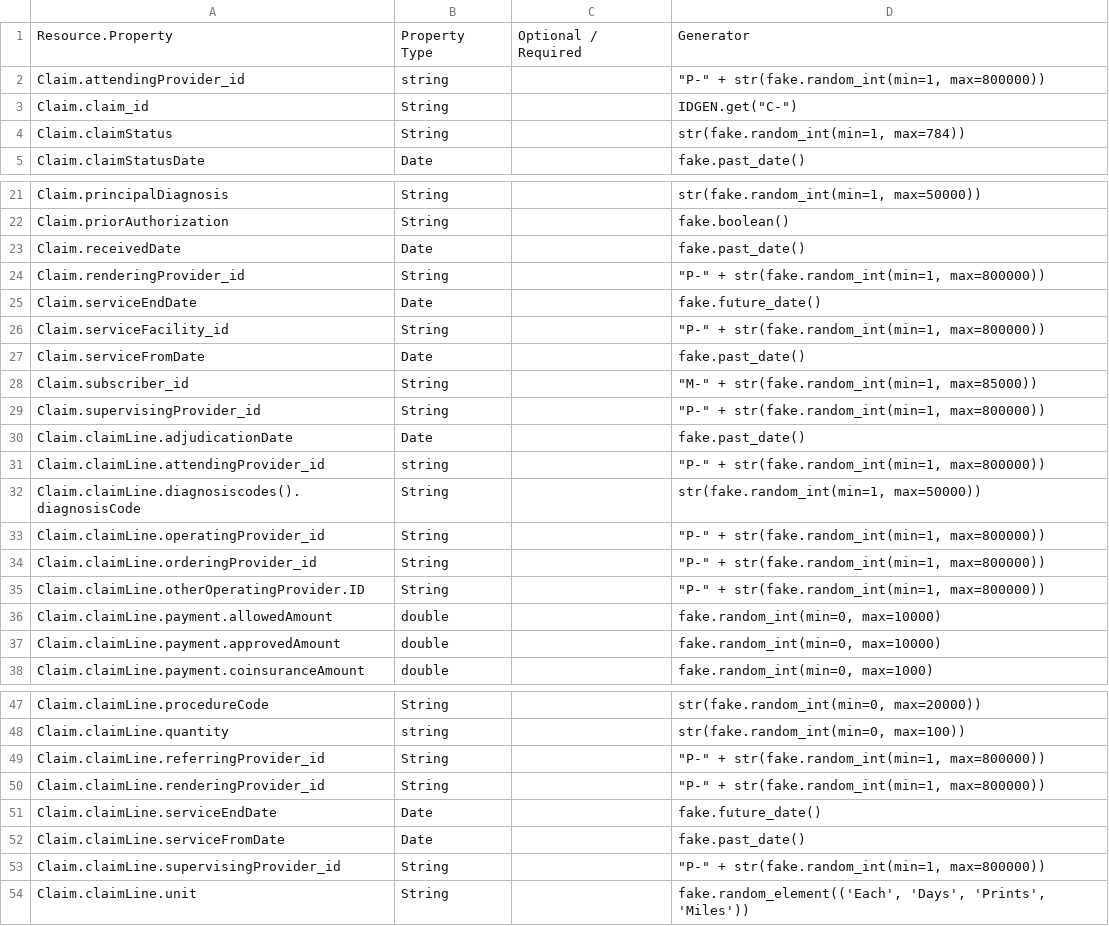
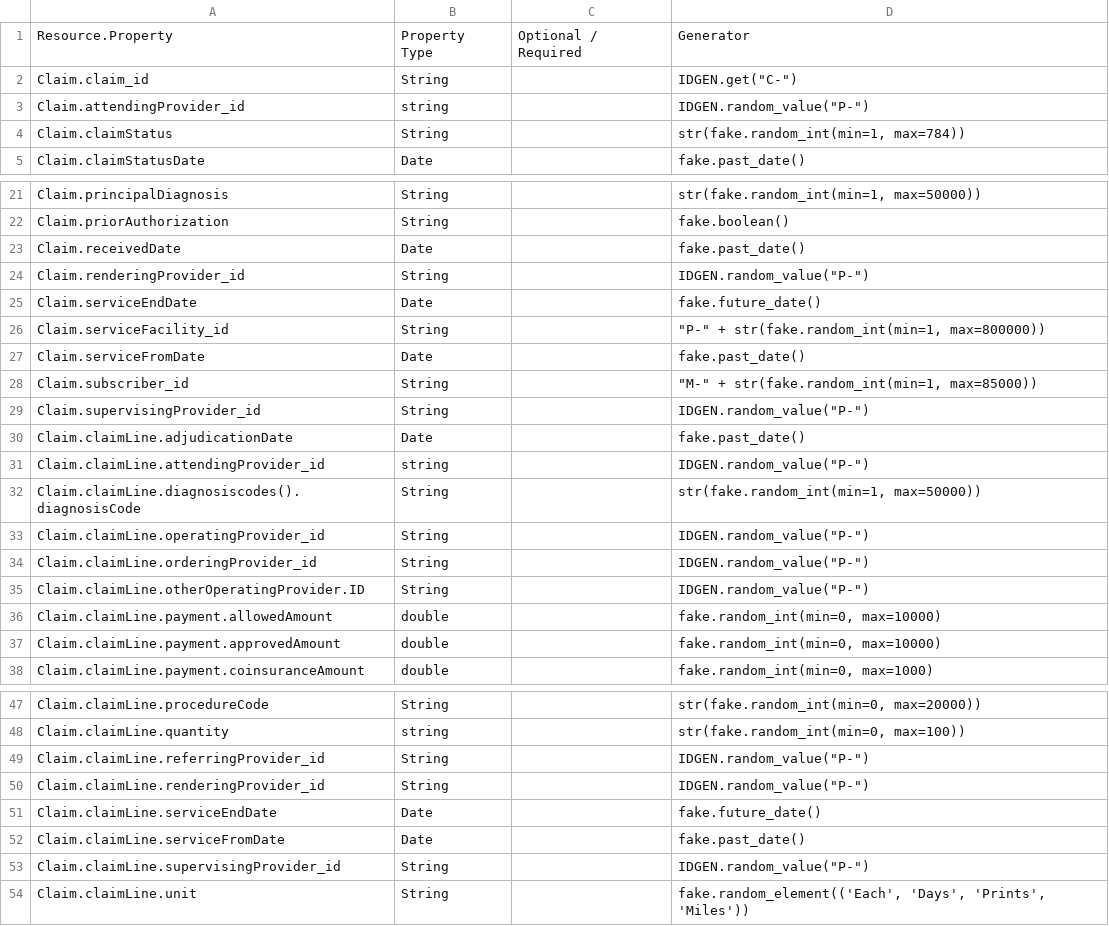
Before and after one commit to bradybyrd-mongodb/mongodb_utilities, a CSV file: relational_patterns/model-tables/claim.csv, drawn as a sheet; only a part is shown, gaps mark what is left out; the diff covers the shown part only.

Commit message:
SQL Data gen and ddl working

```diff
--- a/relational_patterns/model-tables/claim.csv
+++ b/relational_patterns/model-tables/claim.csv
@@ -1,4 +1,4 @@
 Resource.Property,Property Type,Optional / Required,Generator,,,,,,,,
-Claim.attendingProvider_id,string,,"""P-"" + str(fake.random_int(min=1, max=800000))",,,,,,,,
 Claim.claim_id,String,,"IDGEN.get(""C-"")",,,,,,,,
+Claim.attendingProvider_id,string,,"IDGEN.random_value(""P-"")",,,,,,,,
 Claim.claimStatus,String,,"str(fake.random_int(min=1, max=784))",,,,,,,,
@@ -23,3 +23,3 @@ Claim.priorAuthorization,String,,fake.boolean(),,,,,,,,
 Claim.receivedDate,Date,,fake.past_date(),,,,,,,,
-Claim.renderingProvider_id,String,,"""P-"" + str(fake.random_int(min=1, max=800000))",,,,,,,,
+Claim.renderingProvider_id,String,,"IDGEN.random_value(""P-"")",,,,,,,,
 Claim.serviceEndDate,Date,,fake.future_date(),,,,,,,,
@@ -28,9 +28,9 @@ Claim.serviceFromDate,Date,,fake.past_date(),,,,,,,,
 Claim.subscriber_id,String,,"""M-"" + str(fake.random_int(min=1, max=85000))",,,,,,,,
-Claim.supervisingProvider_id,String,,"""P-"" + str(fake.random_int(min=1, max=800000))",,,,,,,,
+Claim.supervisingProvider_id,String,,"IDGEN.random_value(""P-"")",,,,,,,,
 Claim.claimLine.adjudicationDate,Date,,fake.past_date(),,,,,,,,
-Claim.claimLine.attendingProvider_id,string,,"""P-"" + str(fake.random_int(min=1, max=800000))",,,,,,,,
+Claim.claimLine.attendingProvider_id,string,,"IDGEN.random_value(""P-"")",,,,,,,,
 Claim.claimLine.diagnosiscodes().diagnosisCode,String,,"str(fake.random_int(min=1, max=50000))",,,,,,,,
-Claim.claimLine.operatingProvider_id,String,,"""P-"" + str(fake.random_int(min=1, max=800000))",,,,,,,,
-Claim.claimLine.orderingProvider_id,String,,"""P-"" + str(fake.random_int(min=1, max=800000))",,,,,,,,
-Claim.claimLine.otherOperatingProvider.ID,String,,"""P-"" + str(fake.random_int(min=1, max=800000))",,,,,,,,
+Claim.claimLine.operatingProvider_id,String,,"IDGEN.random_value(""P-"")",,,,,,,,
+Claim.claimLine.orderingProvider_id,String,,"IDGEN.random_value(""P-"")",,,,,,,,
+Claim.claimLine.otherOperatingProvider.ID,String,,"IDGEN.random_value(""P-"")",,,,,,,,
 Claim.claimLine.payment.allowedAmount,double,,"fake.random_int(min=0, max=10000)",,,,,,,,
@@ -48,7 +48,7 @@ Claim.claimLine.procedureCode,String,,"str(fake.random_int(min=0, max=20000))",,
 Claim.claimLine.quantity,string,,"str(fake.random_int(min=0, max=100))",,,,,,,,
-Claim.claimLine.referringProvider_id,String,,"""P-"" + str(fake.random_int(min=1, max=800000))",,,,,,,,
-Claim.claimLine.renderingProvider_id,String,,"""P-"" + str(fake.random_int(min=1, max=800000))",,,,,,,,
+Claim.claimLine.referringProvider_id,String,,"IDGEN.random_value(""P-"")",,,,,,,,
+Claim.claimLine.renderingProvider_id,String,,"IDGEN.random_value(""P-"")",,,,,,,,
 Claim.claimLine.serviceEndDate,Date,,fake.future_date(),,,,,,,,
 Claim.claimLine.serviceFromDate,Date,,fake.past_date(),,,,,,,,
-Claim.claimLine.supervisingProvider_id,String,,"""P-"" + str(fake.random_int(min=1, max=800000))",,,,,,,,
+Claim.claimLine.supervisingProvider_id,String,,"IDGEN.random_value(""P-"")",,,,,,,,
 Claim.claimLine.unit,String,,"fake.random_element(('Each', 'Days', 'Prints', 'Miles'))",,,,,,,,
```
Also changed, not shown: 1 edited cell elsewhere in this file, relational_patterns/model-tables/member.csv, relational_patterns/model-tables/provider.csv, 2 other files.
